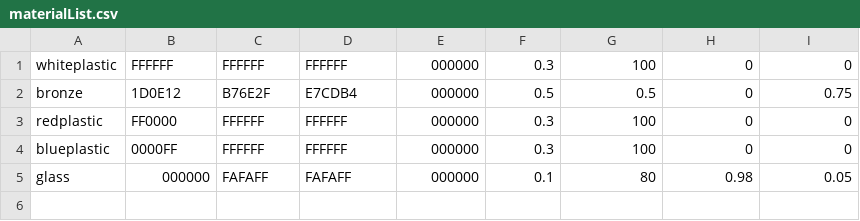
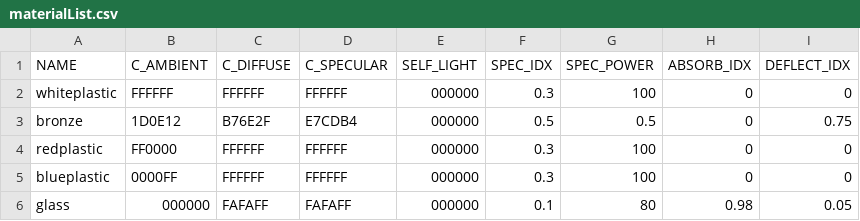
Before and after one commit to nihuynh/RT, a CSV file: materialList.csv, drawn as a sheet; the diff names each change by its address in the sheet, - before the commit and + after, or states it on an @@ line.

```diff
--- a/materialList.csv
+++ b/materialList.csv
+row 1: NAME | C_AMBIENT | C_DIFFUSE | C_SPECULAR | SELF_LIGHT | SPEC_IDX | SPEC_POWER | ABSORB_IDX | DEFLECT_IDX
```
Also changed, not shown: 7 other files.
